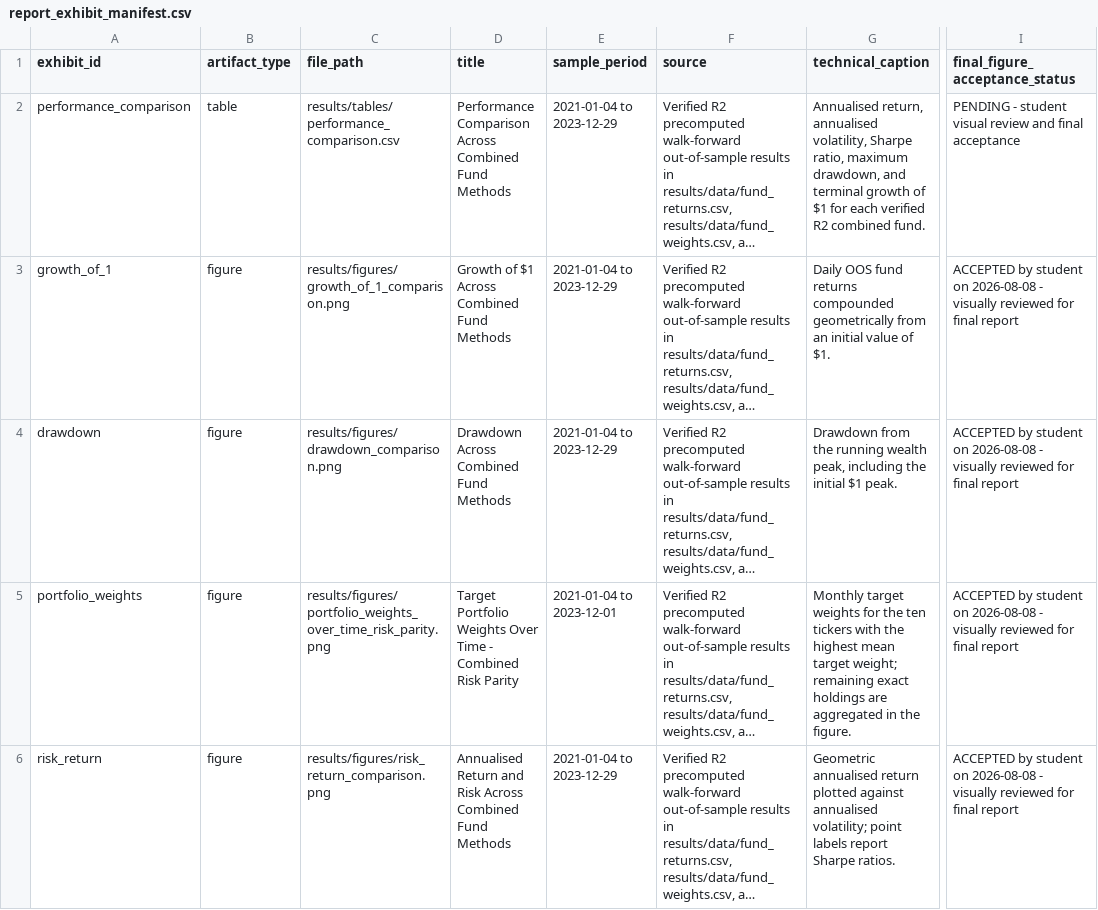
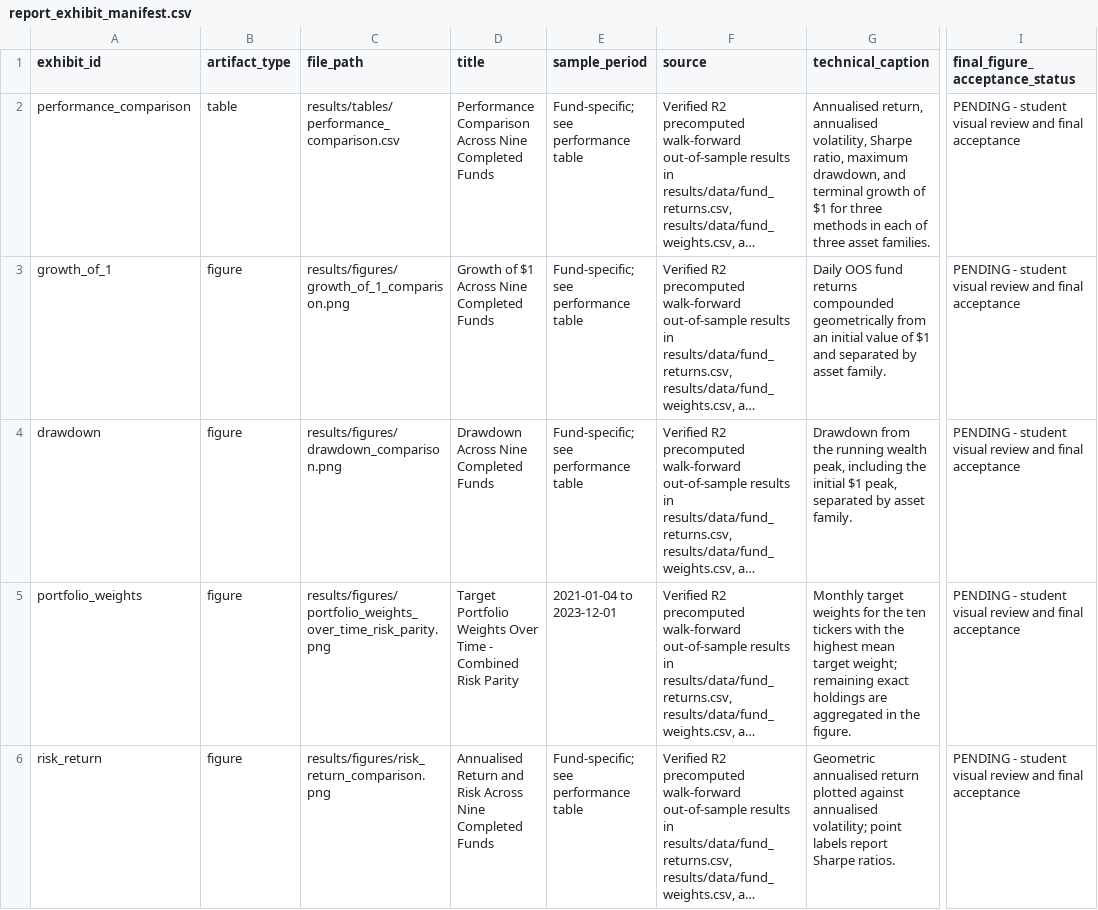
Before and after one commit to EdwarrdsLi/z5727282_projectB, a CSV file: results/tables/report_exhibit_manifest.csv, drawn as a sheet; only a part is shown, gaps mark what is left out; long unchanged cells end in …; the diff covers the shown part only; the diff names each change by its address in the sheet, - before the commit and + after, or states it on an @@ line.

Commit message:
Expand fund shelf to nine HD-ready strategies

```diff
--- a/results/tables/report_exhibit_manifest.csv
+++ b/results/tables/report_exhibit_manifest.csv
-D2 (title): …Comparison Across Combined Fund Methods
+D2 (title): …Comparison Across Nine Completed Funds
-E2:E4 (sample_period): 2021-01-04 to 2023-12-29
+E2:E4 (sample_period): Fund-specific; see performance table
-G2 (technical_caption): …$1 for each verified R2 combined fund.
+G2 (technical_caption): …$1 for three methods in each of three asset families.
-D3 (title): Growth of $1 Across Combined Fund Methods
+D3 (title): Growth of $1 Across Nine Completed Funds
-G3 (technical_caption): …value of $1.
+G3 (technical_caption): …value of $1 and separated by asset family.
-I3:I6 (final_figure_acceptance_status): ACCEPTED by student on 2026-08-08 - visually reviewed for final report
+I3:I6 (final_figure_acceptance_status): PENDING - student visual review and final acceptance
-D4 (title): Drawdown Across Combined Fund Methods
+D4 (title): Drawdown Across Nine Completed Funds
-G4 (technical_caption): …initial $1 peak.
+G4 (technical_caption): …initial $1 peak, separated by asset family.
-D6 (title): …Risk Across Combined Fund Methods
+D6 (title): …Risk Across Nine Completed Funds
-E6 (sample_period): 2021-01-04 to 2023-12-29
+E6 (sample_period): Fund-specific; see performance table
```
Also changed, not shown: 7 added rows and 4 edited cells elsewhere in this file, results/tables/fund_fact_sheet_summary.csv, results/tables/performance_comparison.csv, 26 other files.
